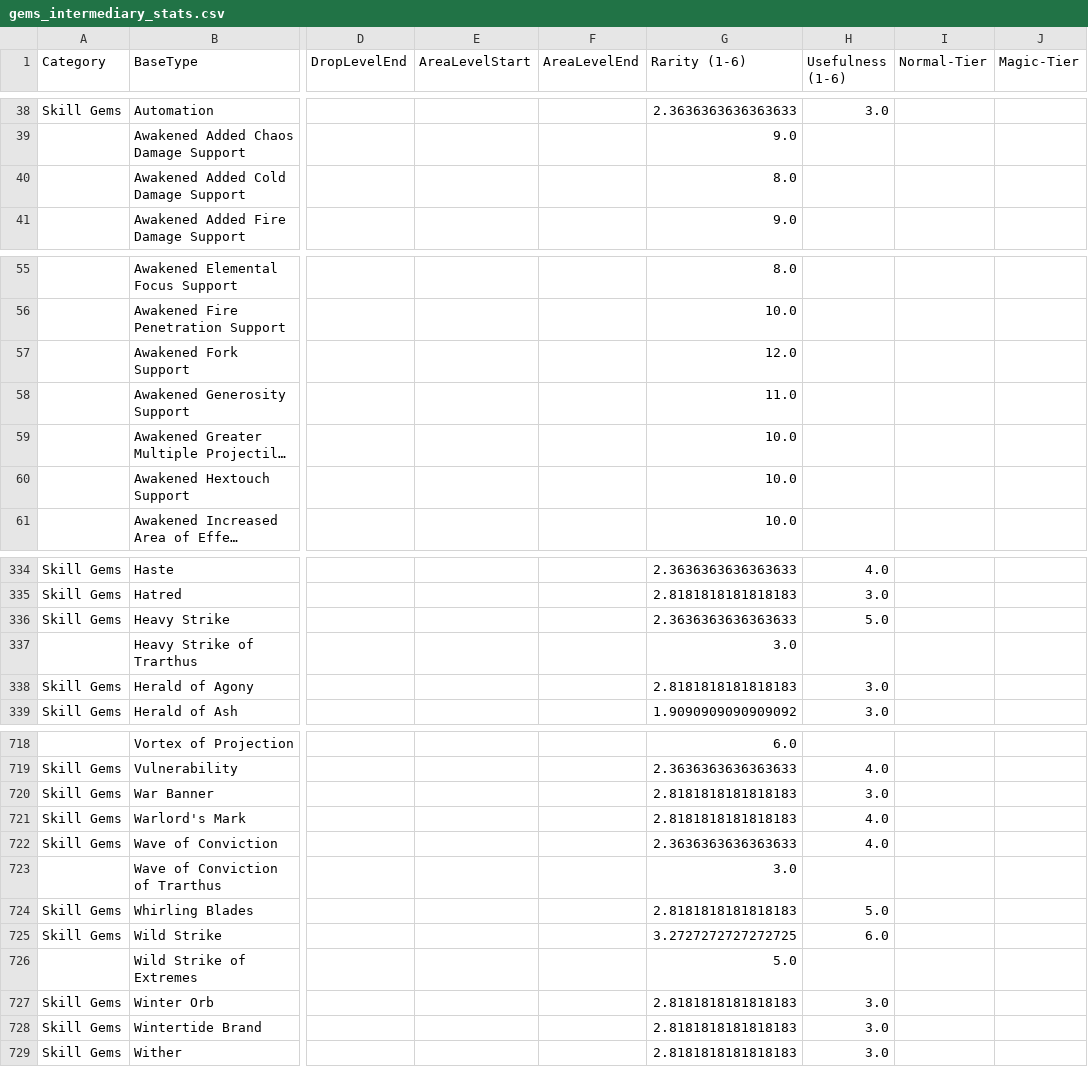
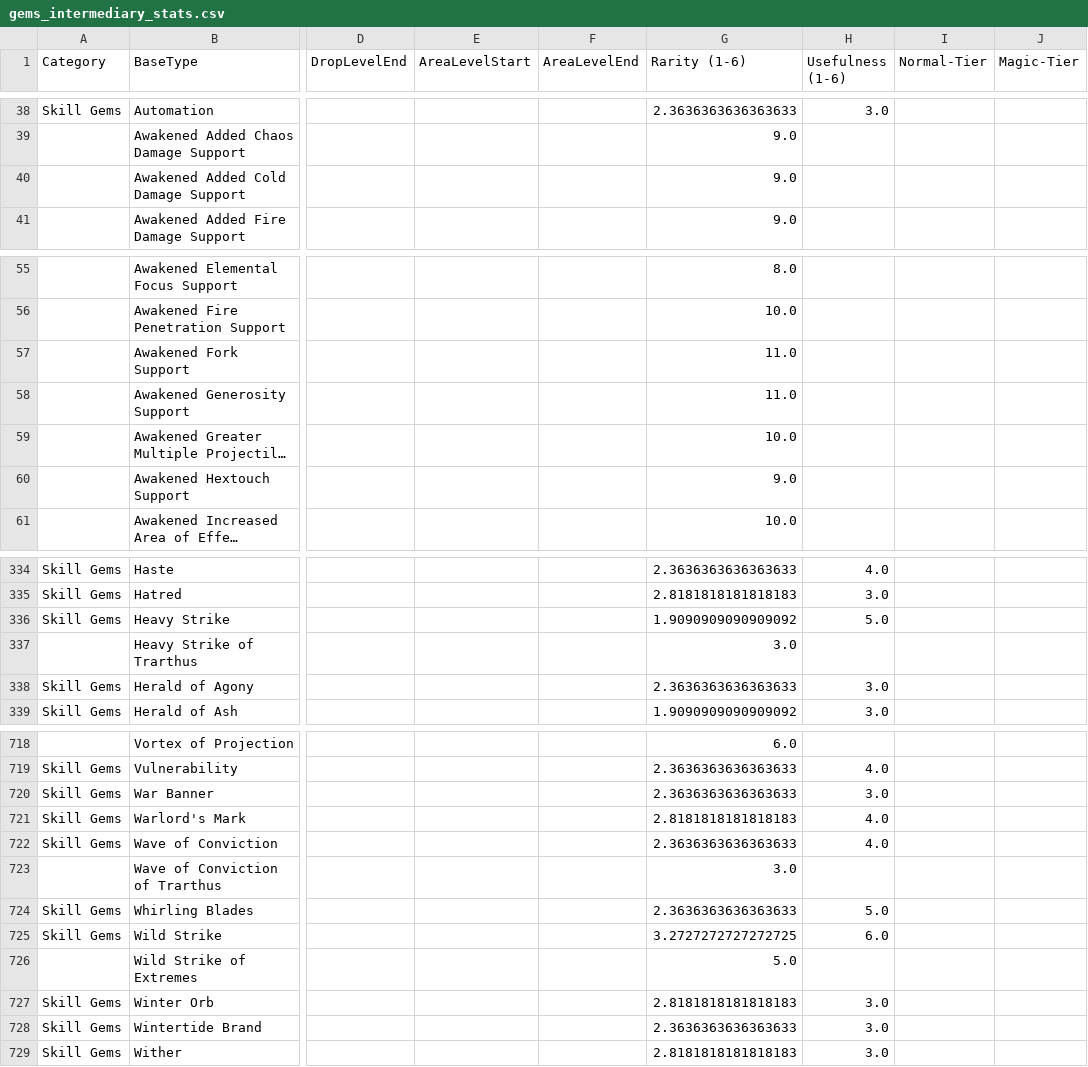
Before and after one commit to LordMartron94/MD.PathOfExile.LootFilters, a CSV file: data/gems_intermediary_stats.csv, drawn as a sheet; only a part is shown, gaps mark what is left out; long unchanged cells end in …; the diff covers the shown part only; the diff names each change by its address in the sheet, - before the commit and + after, or states it on an @@ line.

```diff
--- a/data/gems_intermediary_stats.csv
+++ b/data/gems_intermediary_stats.csv
-G40 (Rarity (1-6)): 8.0
+G40 (Rarity (1-6)): 9.0
-G57 (Rarity (1-6)): 12.0
+G57 (Rarity (1-6)): 11.0
-G60 (Rarity (1-6)): 10.0
+G60 (Rarity (1-6)): 9.0
-G336 (Rarity (1-6)): 2.3636363636363633
+G336 (Rarity (1-6)): 1.9090909090909092
-G338 (Rarity (1-6)): 2.8181818181818183
+G338 (Rarity (1-6)): 2.3636363636363633
-G720 (Rarity (1-6)): 2.8181818181818183
+G720 (Rarity (1-6)): 2.3636363636363633
-G724 (Rarity (1-6)): 2.8181818181818183
+G724 (Rarity (1-6)): 2.3636363636363633
-G728 (Rarity (1-6)): 2.8181818181818183
+G728 (Rarity (1-6)): 2.3636363636363633
```
Also changed, not shown: 11 edited cells elsewhere in this file, data/uniques_intermediary_stats.csv, 3 other files.
